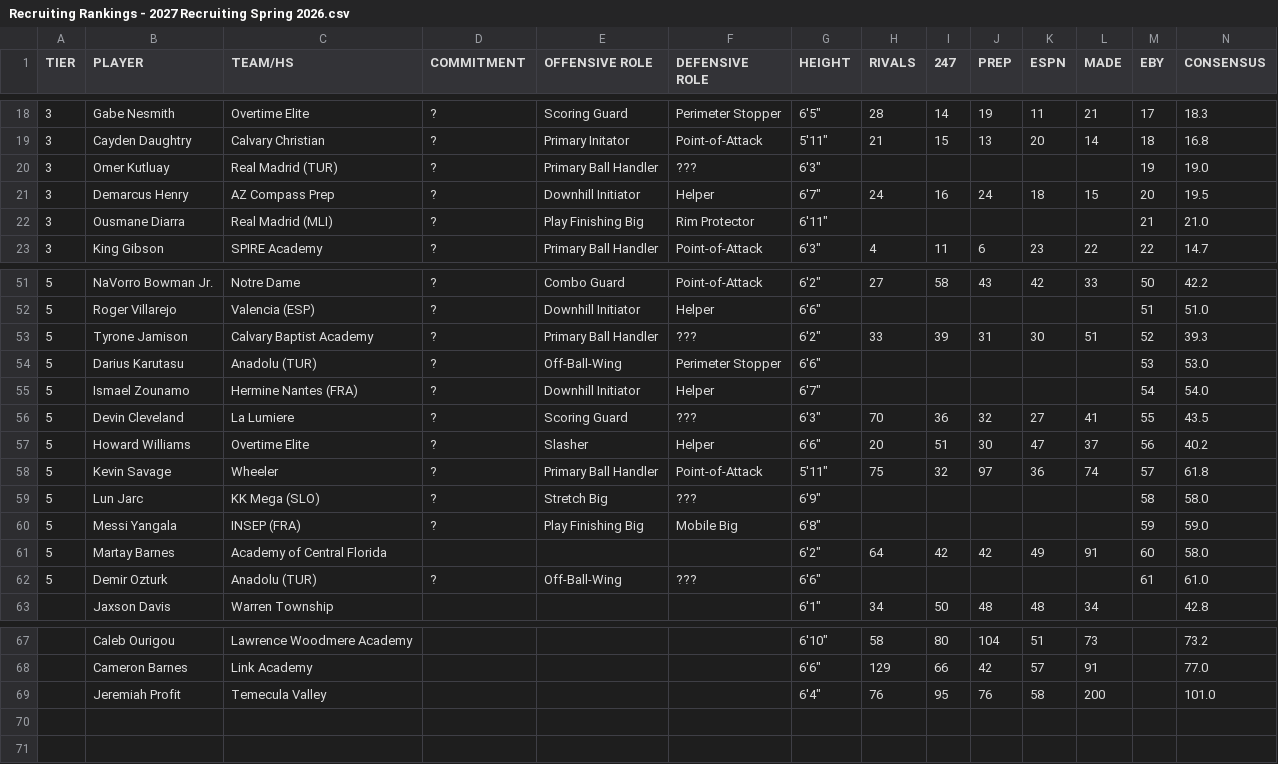
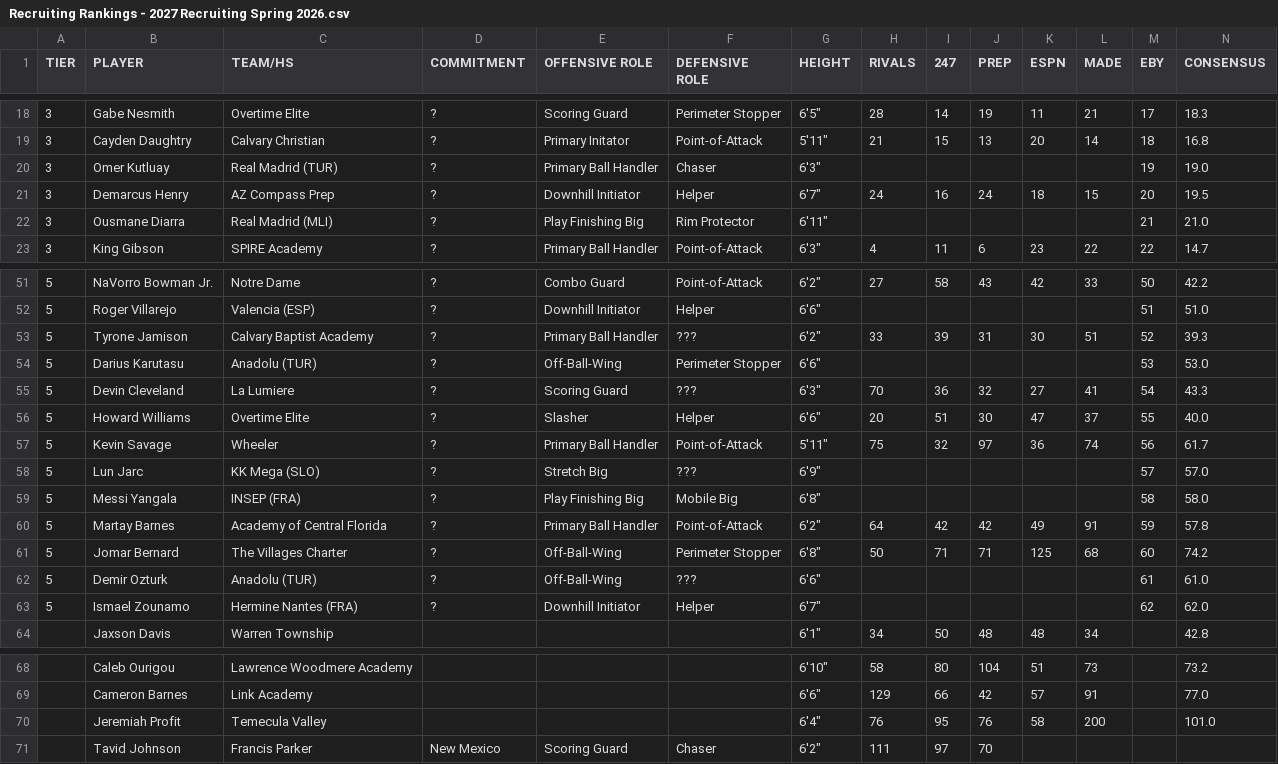
Before and after one commit to logeby2/logeby2.github.io, a CSV file: Recruiting-Rankings/Recruiting Rankings - 2027 Recruiting Spring 2026.csv, drawn as a sheet; only a part is shown, gaps mark what is left out; removed rows and columns are numbered as before the commit, all else as after; rows hold the shown columns only; the diff names each change by its address in the sheet, - before the commit and + after, or states it on an @@ line.

```diff
--- a/Recruiting-Rankings/Recruiting Rankings - 2027 Recruiting Spring 2026.csv
+++ b/Recruiting-Rankings/Recruiting Rankings - 2027 Recruiting Spring 2026.csv
-F20 (DEFENSIVE ROLE): ???
+F20 (DEFENSIVE ROLE): Chaser
-row 55: 5 | Ismael Zounamo | Hermine Nantes (FRA) | ? | Downhill Initiator | Helper | 6'7" |  |  |  |  |  | 54 | 54.0
-M55 (EBY): 55
+M55 (EBY): 54
-N55 (CONSENSUS): 43.5
+N55 (CONSENSUS): 43.3
-M56 (EBY): 56
+M56 (EBY): 55
-N56 (CONSENSUS): 40.2
+N56 (CONSENSUS): 40.0
-M57 (EBY): 57
+M57 (EBY): 56
-N57 (CONSENSUS): 61.8
+N57 (CONSENSUS): 61.7
-M58 (EBY): 58
+M58 (EBY): 57
-N58 (CONSENSUS): 58.0
+N58 (CONSENSUS): 57.0
-M59 (EBY): 59
+M59 (EBY): 58
-N59 (CONSENSUS): 59.0
+N59 (CONSENSUS): 58.0
-D60 (COMMITMENT): (empty)
+D60 (COMMITMENT): ?
-E60 (OFFENSIVE ROLE): (empty)
+E60 (OFFENSIVE ROLE): Primary Ball Handler
-F60 (DEFENSIVE ROLE): (empty)
+F60 (DEFENSIVE ROLE): Point-of-Attack
-M60 (EBY): 60
+M60 (EBY): 59
-N60 (CONSENSUS): 58.0
+N60 (CONSENSUS): 57.8
+row 61: 5 | Jomar Bernard | The Villages Charter | ? | Off-Ball-Wing | Perimeter Stopper | 6'8" | 50 | 71 | 71 | 125 | 68 | 60 | 74.2
+row 63: 5 | Ismael Zounamo | Hermine Nantes (FRA) | ? | Downhill Initiator | Helper | 6'7" |  |  |  |  |  | 62 | 62.0
+row 71:  | Tavid Johnson | Francis Parker | New Mexico | Scoring Guard | Chaser | 6'2" | 111 | 97 | 70
```
Also changed, not shown: Recruiting-Rankings/Recruiting Rankings - 2026 Recruiting Spring 2026.csv, 2 other files.
